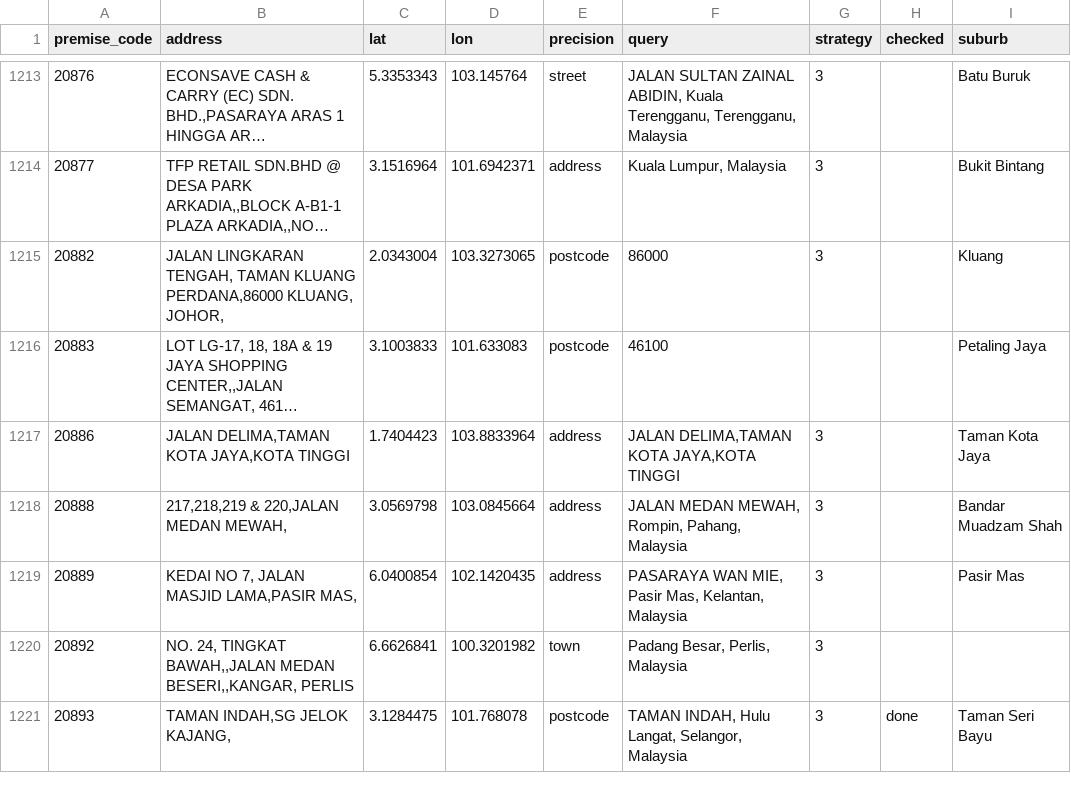
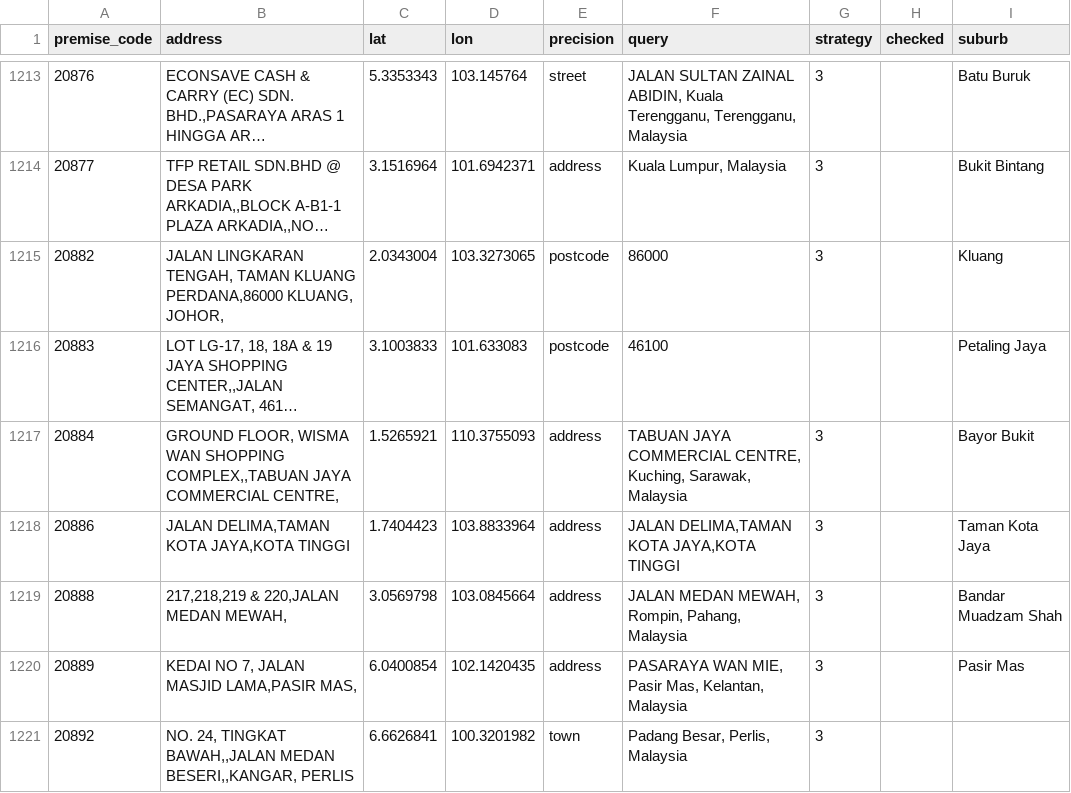
Before and after one commit to HazzyWan/sensen, a CSV file: pipeline/geocache.csv, drawn as a sheet; only a part is shown, gaps mark what is left out; the shorter side is filled out with more unchanged rows; long unchanged cells end in …; the diff names each change by its address in the sheet, - before the commit and + after, or states it on an @@ line.

```diff
--- a/pipeline/geocache.csv
+++ b/pipeline/geocache.csv
+row 1217: 20884 | GROUND FLOOR, WISMA WAN SHOPPING COMPLEX,,TABUAN JAYA COMMERCIAL CENTRE, | 1.5265921 | 110.3755093 | address | TABUAN JAYA COMMERCIAL CENTRE, Kuching, Sarawak, Malaysia | 3 |  | Bayor Bukit
```
Also changed, not shown: 6 other files.
